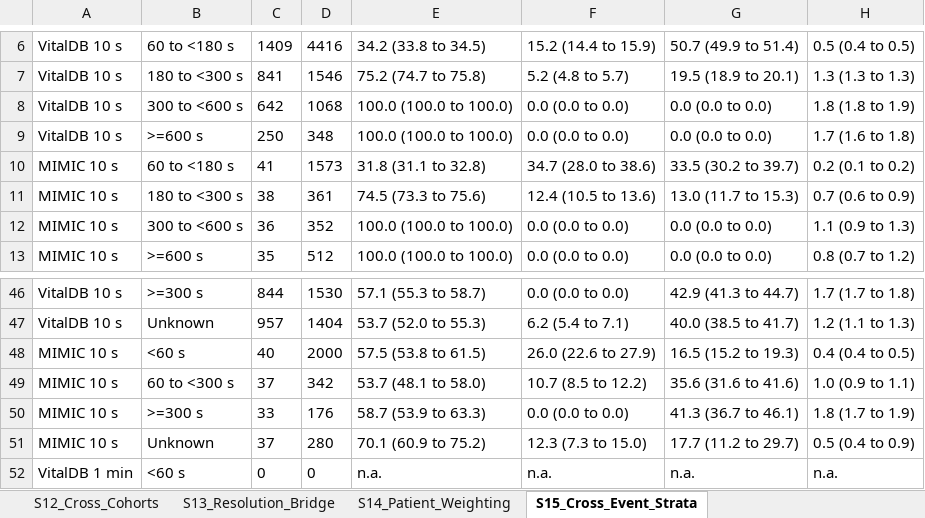
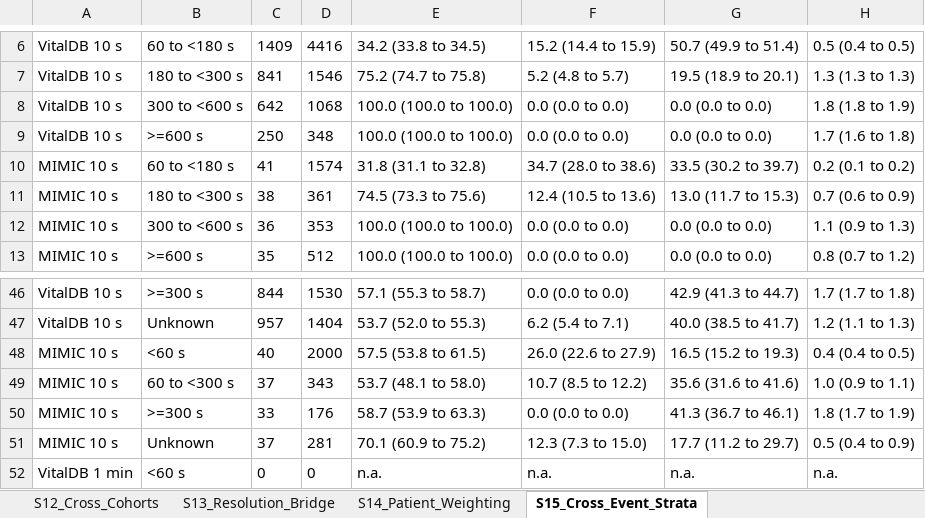
Before and after one commit to tqytqytqytqy/ioh-bidirectional-misclassification, an Excel workbook: current/workbook/10_SDC2_Consolidated_Workbook.xlsx, sheet S15_Cross_Event_Strata, drawn as a sheet; only a part is shown, gaps mark what is left out; values as stored, in another font and other column widths than the file's, no borders; the diff names each change by its address in the sheet, - before the commit and + after, or states it on an @@ line.

```diff
--- a/current/workbook/10_SDC2_Consolidated_Workbook.xlsx (sheet S15_Cross_Event_Strata)
+++ b/current/workbook/10_SDC2_Consolidated_Workbook.xlsx (sheet S15_Cross_Event_Strata)
-D10: 1573
+D10: 1574
-D12: 352
+D12: 353
-D49: 342
+D49: 343
-D51: 280
+D51: 281
```
Also changed, not shown: sheet 00_Readme, 23 other files.
